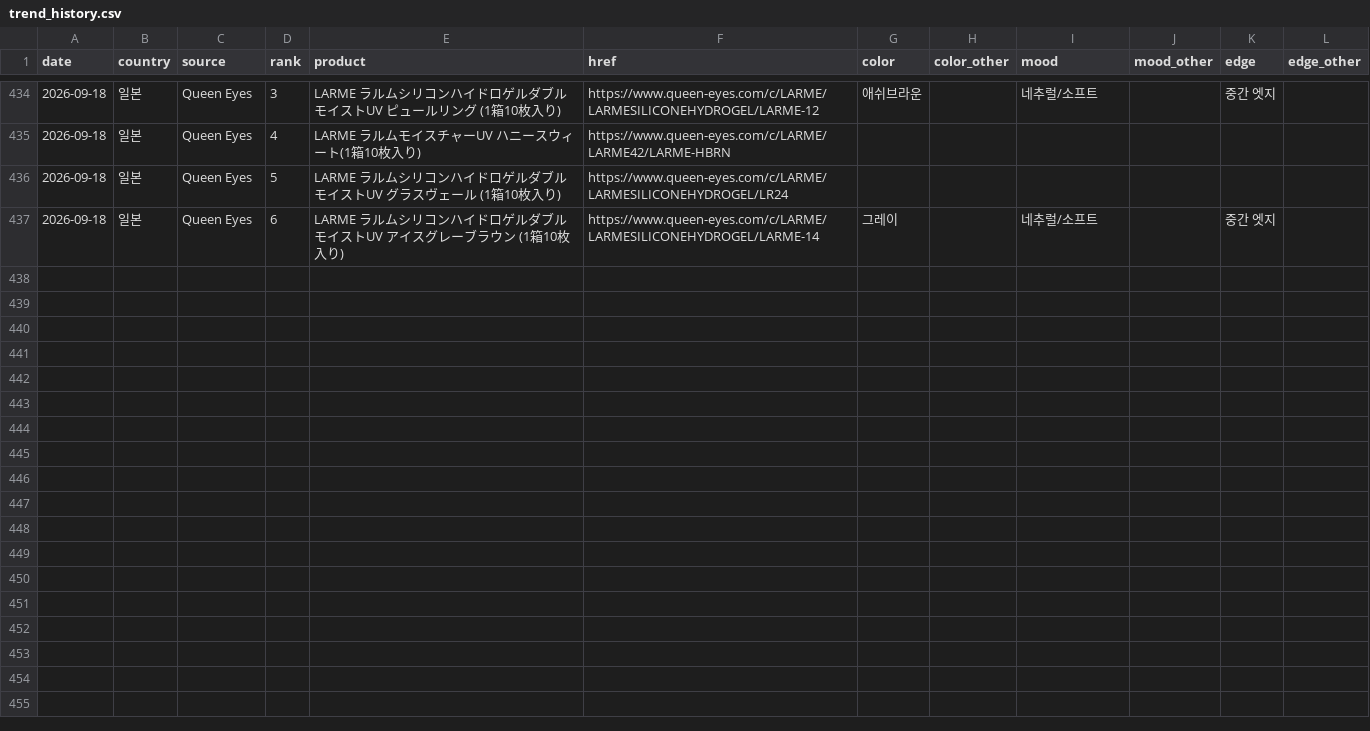
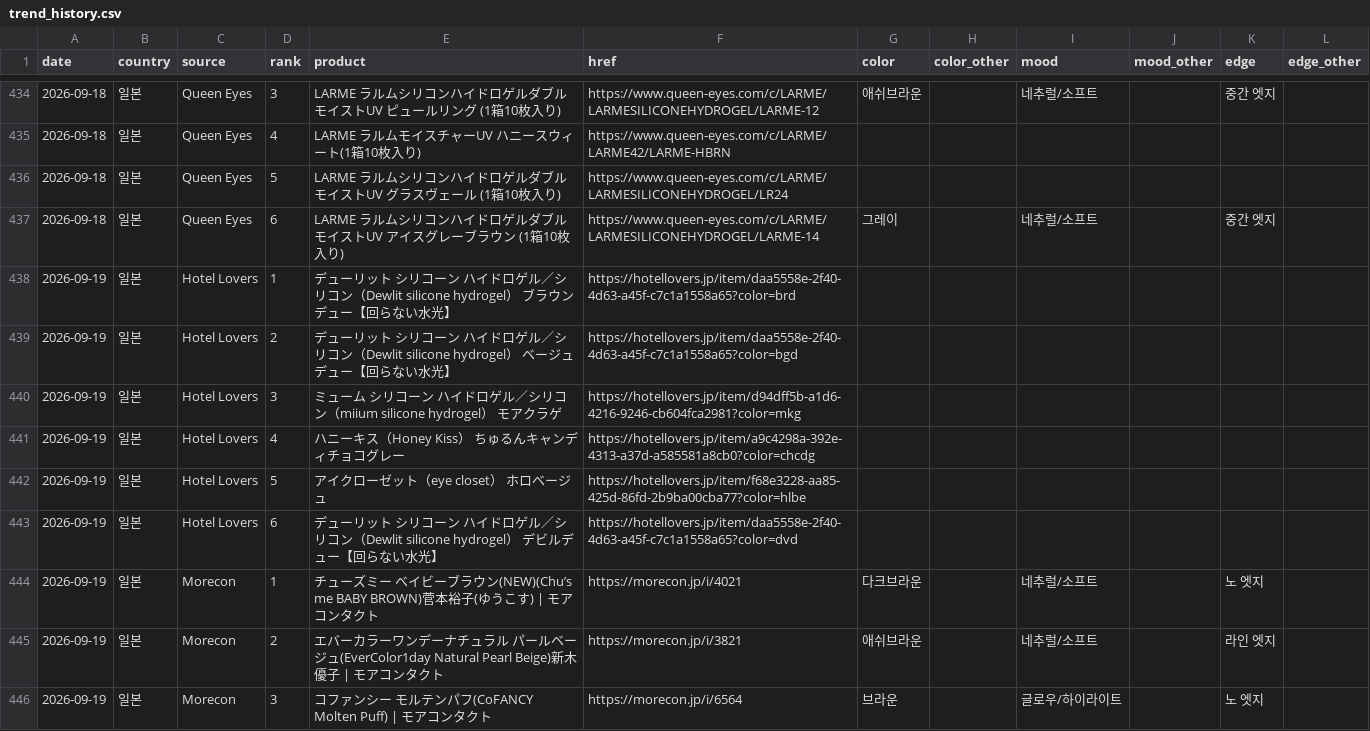
Before and after one commit to imsubin724-design/-, a CSV file: trend_history.csv, drawn as a sheet; only a part is shown, gaps mark what is left out; the diff covers the shown part only.

```diff
--- a/trend_history.csv
+++ b/trend_history.csv
@@ -437 +437,10 @@
 2026-09-18,일본,Queen Eyes,6,LARME ラルムシリコンハイドロゲルダブルモイストUV アイスグレーブラウン (1箱10枚入り),https://www.queen-eyes.com/c/LARME/LARMESILICONEHYDROGEL/LARME-14,그레이,,네추럴/소프트,,중간 엣지,
+2026-09-19,일본,Hotel Lovers,1,デューリット シリコーン ハイドロゲル／シリコン（Dewlit silicone hydrogel） ブラウンデュー【回らない水光】,https://hotellovers.jp/item/daa5558e-2f40-4d63-a45f-c7c1a1558a65?color=brd,,,,,,
+2026-09-19,일본,Hotel Lovers,2,デューリット シリコーン ハイドロゲル／シリコン（Dewlit silicone hydrogel） ベージュデュー【回らない水光】,https://hotellovers.jp/item/daa5558e-2f40-4d63-a45f-c7c1a1558a65?color=bgd,,,,,,
+2026-09-19,일본,Hotel Lovers,3,ミューム シリコーン ハイドロゲル／シリコン（miium silicone hydrogel） モアクラゲ,https://hotellovers.jp/item/d94dff5b-a1d6-4216-9246-cb604fca2981?color=mkg,,,,,,
+2026-09-19,일본,Hotel Lovers,4,ハニーキス（Honey Kiss） ちゅるんキャンディチョコグレー,https://hotellovers.jp/item/a9c4298a-392e-4313-a37d-a585581a8cb0?color=chcdg,,,,,,
+2026-09-19,일본,Hotel Lovers,5,アイクローゼット（eye closet） ホロベージュ,https://hotellovers.jp/item/f68e3228-aa85-425d-86fd-2b9ba00cba77?color=hlbe,,,,,,
+2026-09-19,일본,Hotel Lovers,6,デューリット シリコーン ハイドロゲル／シリコン（Dewlit silicone hydrogel） デビルデュー【回らない水光】,https://hotellovers.jp/item/daa5558e-2f40-4d63-a45f-c7c1a1558a65?color=dvd,,,,,,
+2026-09-19,일본,Morecon,1,チューズミー ベイビーブラウン(NEW)(Chu’s me BABY BROWN)菅本裕子(ゆうこす) | モアコンタクト,https://morecon.jp/i/4021,다크브라운,,네추럴/소프트,,노 엣지,
+2026-09-19,일본,Morecon,2,エバーカラーワンデーナチュラル パールベージュ(EverColor1day Natural Pearl Beige)新木優子 | モアコンタクト,https://morecon.jp/i/3821,애쉬브라운,,네추럴/소프트,,라인 엣지,
+2026-09-19,일본,Morecon,3,コファンシー モルテンパフ(CoFANCY Molten Puff) | モアコンタクト,https://morecon.jp/i/6564,브라운,,글로우/하이라이트,,노 엣지,
```
Also changed, not shown: 9 added rows elsewhere in this file, hotel_lovers_yesterday.csv, queen_eyes_yesterday.csv, 1 other file.
